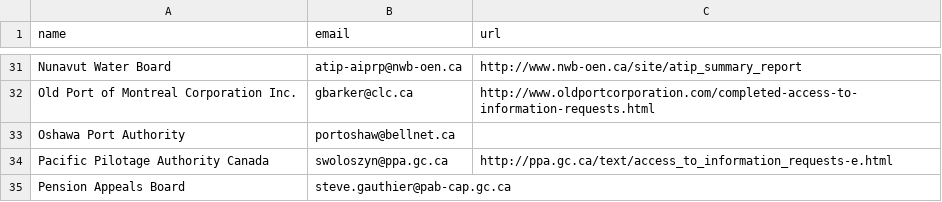
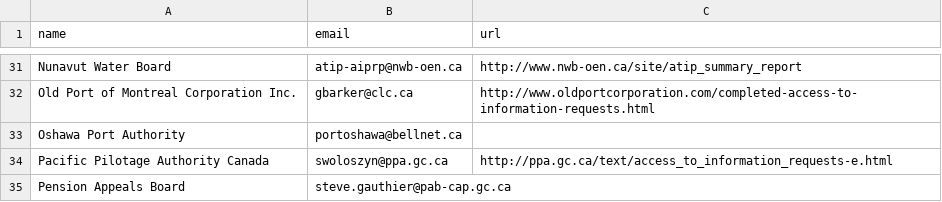
Before and after one commit to jpmckinney/information_request_summaries_and_responses, a CSV file: support/missing.csv, drawn as a sheet; only a part is shown, gaps mark what is left out.

```diff
--- a/support/missing.csv
+++ b/support/missing.csv
@@ -32,3 +32,3 @@ Nunavut Water Board,atip-aiprp@nwb-oen.ca,http://www.nwb-oen.ca/site/atip_summar
 Old Port of Montreal Corporation Inc.,gbarker@clc.ca,http://www.oldportcorporation.com/completed-access-to-information-requests.html
-Oshawa Port Authority,portoshaw@bellnet.ca,
+Oshawa Port Authority,portoshawa@bellnet.ca,
 Pacific Pilotage Authority Canada,swoloszyn@ppa.gc.ca,http://ppa.gc.ca/text/access_to_information_requests-e.html
```
Also changed, not shown: support/mismatches.csv, 3 other files.
